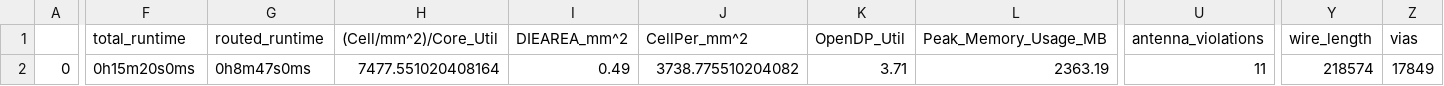
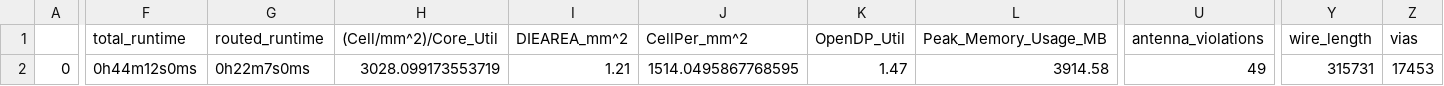
Before and after one commit to ee-uet/UETRV-ECORE, a CSV file: signoff/Wishbone_InterConnect/final_summary_report.csv, drawn as a sheet; only a part is shown, gaps mark what is left out; the diff covers the shown part only; the diff names each change by its address in the sheet, - before the commit and + after, or states it on an @@ line.

Commit message:
Wishbone_Interconnect Hardened at 1100

```diff
--- a/signoff/Wishbone_InterConnect/final_summary_report.csv
+++ b/signoff/Wishbone_InterConnect/final_summary_report.csv
-F2 (total_runtime): 0h15m20s0ms
+F2 (total_runtime): 0h44m12s0ms
-G2 (routed_runtime): 0h8m47s0ms
+G2 (routed_runtime): 0h22m7s0ms
-H2 ((Cell/mm^2)/Core_Util): 7477.551020408164
+H2 ((Cell/mm^2)/Core_Util): 3028.099173553719
-I2 (DIEAREA_mm^2): 0.49
+I2 (DIEAREA_mm^2): 1.21
-J2 (CellPer_mm^2): 3738.775510204082
+J2 (CellPer_mm^2): 1514.0495867768595
-K2 (OpenDP_Util): 3.71
+K2 (OpenDP_Util): 1.47
-L2 (Peak_Memory_Usage_MB): 2363.19
+L2 (Peak_Memory_Usage_MB): 3914.58
-U2 (antenna_violations): 11
+U2 (antenna_violations): 49
-Y2 (wire_length): 218574
+Y2 (wire_length): 315731
-Z2 (vias): 17849
+Z2 (vias): 17453
```
Also changed, not shown: 8 edited cells elsewhere in this file, 12 other files.
